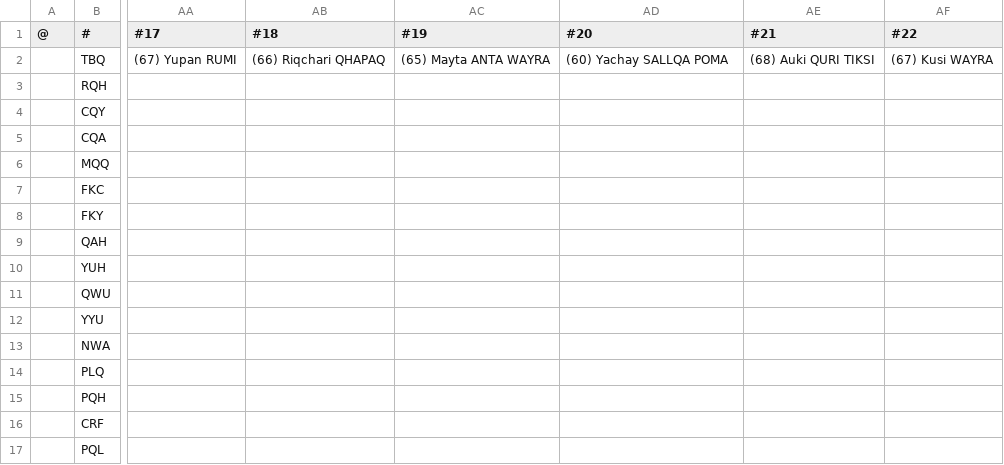
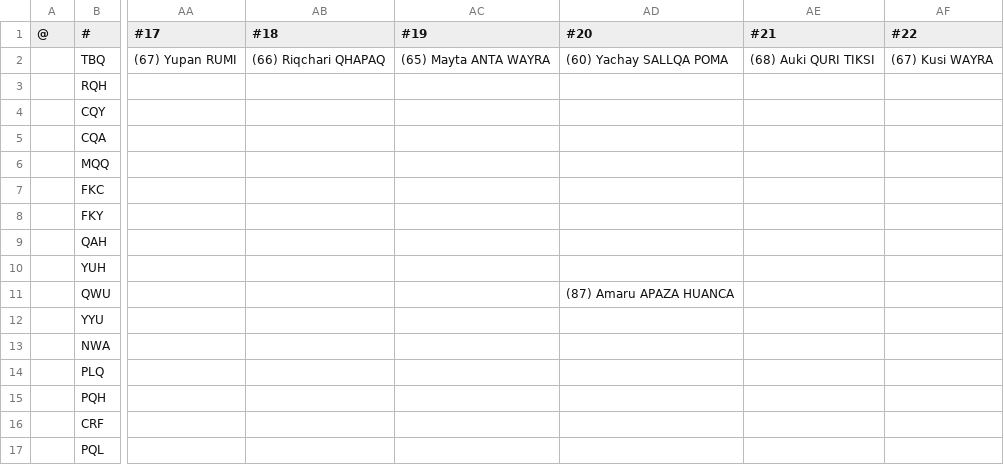
Before and after one commit to auroruse/avium-football-engine, a TSV file: src/presets/ANT.tsv, drawn as a sheet; only a part is shown, gaps mark what is left out; the diff names each change by its address in the sheet, - before the commit and + after, or states it on an @@ line.

```diff
--- a/src/presets/ANT.tsv
+++ b/src/presets/ANT.tsv
-AD11 (#20): (empty)
+AD11 (#20): (87) Amaru APAZA HUANCA
```
Also changed, not shown: public/avium/pstats/trades.tsv, 1 other file.
